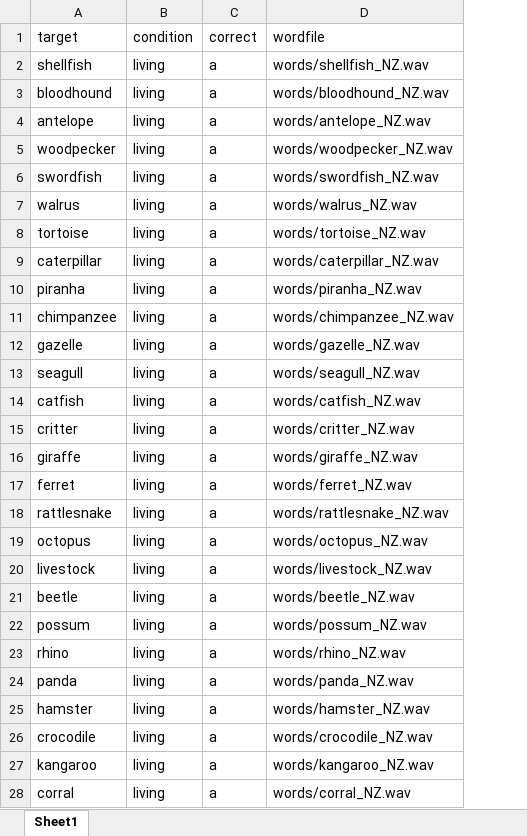
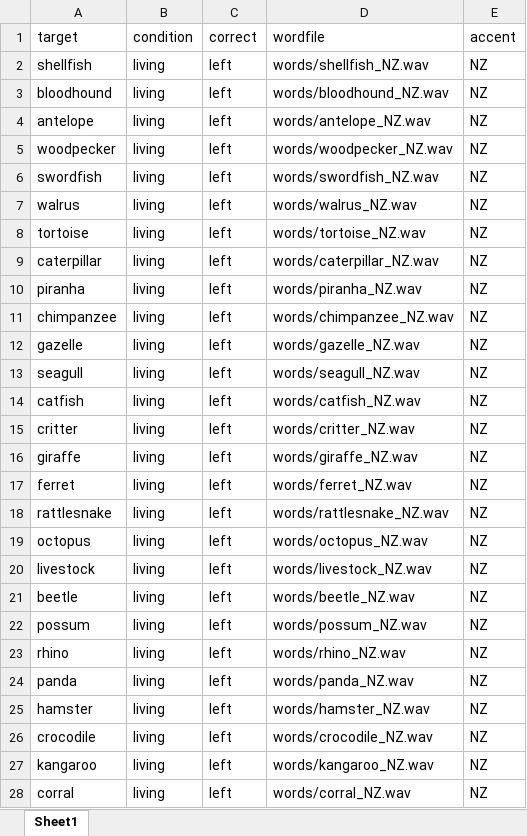
Before and after one commit to ajnafkertesz/Accents, an Excel workbook: words.xlsx, sheet Sheet1, drawn as a sheet; only a part is shown; values as stored, in another font and other column widths than the file's, no borders; the diff covers the shown part only; the diff names each change by its address in the sheet, - before the commit and + after, or states it on an @@ line.

Commit message:
added accent column

```diff
--- a/words.xlsx (sheet Sheet1)
+++ b/words.xlsx (sheet Sheet1)
+column E (accent), rows 2-28: all NZ
-C2:C28 (correct): a
+C2:C28 (correct): left
```
Also changed, not shown: 345 edited cells elsewhere in this sheet.
